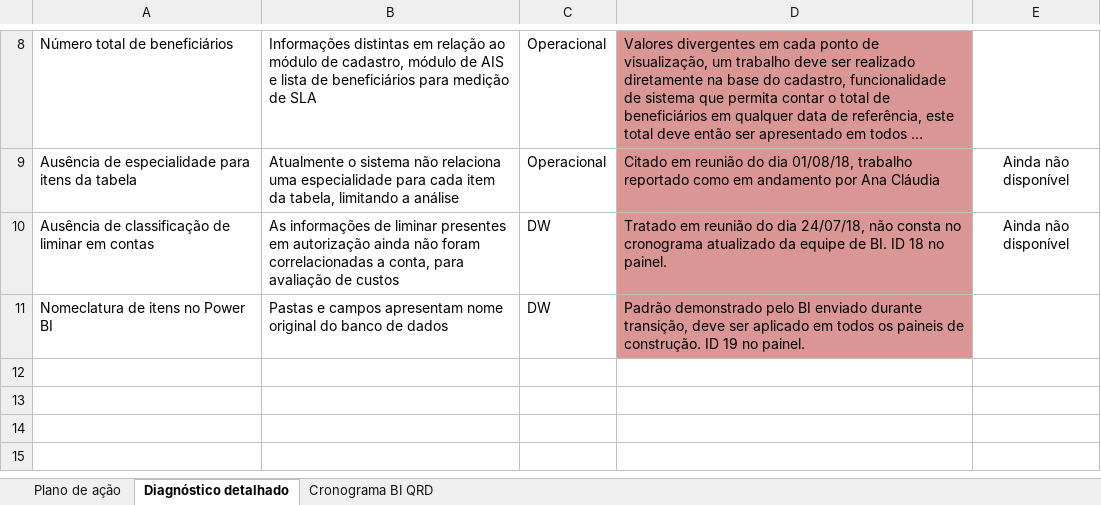
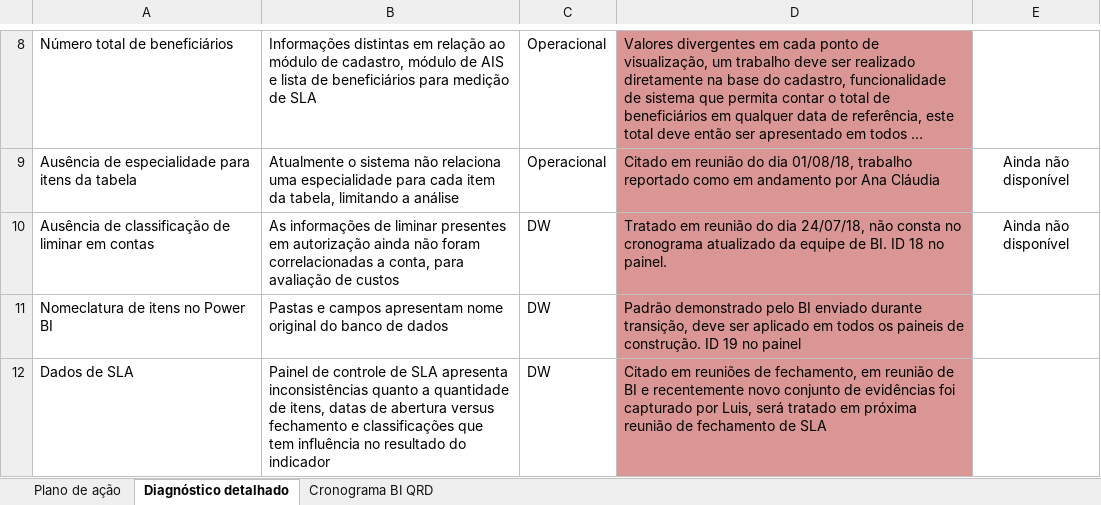
Before and after one commit to Nmuaddib/RGitRep, an Excel workbook: Arquivos Externos/Controle CTI_QRD.xlsx, sheet Diagnóstico detalhado, drawn as a sheet; only a part is shown, gaps mark what is left out; long unchanged cells end in …; values as stored, in another font and other column widths than the file's, no borders; charts and pictures not drawn; the diff names each change by its address in the sheet, - before the commit and + after, or states it on an @@ line.

```diff
--- a/Arquivos Externos/Controle CTI_QRD.xlsx (sheet Diagnóstico detalhado)
+++ b/Arquivos Externos/Controle CTI_QRD.xlsx (sheet Diagnóstico detalhado)
-D11: …19 no painel.
+D11: …19 no painel
+row 12: Dados de SLA | Painel de controle de SLA apresenta inconsistências quanto a quantidade de itens, datas de abertura versus fechamento e classificações que tem influência no resultado do indicador | DW | Citado em reuniões de fechamento, em reunião de BI e recentemente novo conjunto de evidências foi capturado por Luis, será tratado em próxima reunião de fechamento de SLA
```
Also changed, not shown: charts or pictures, 2 other files.
